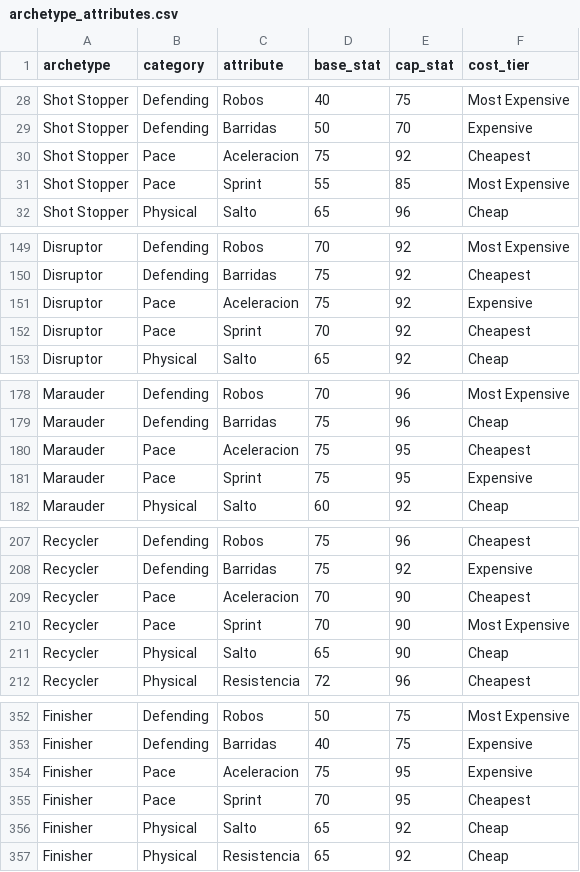
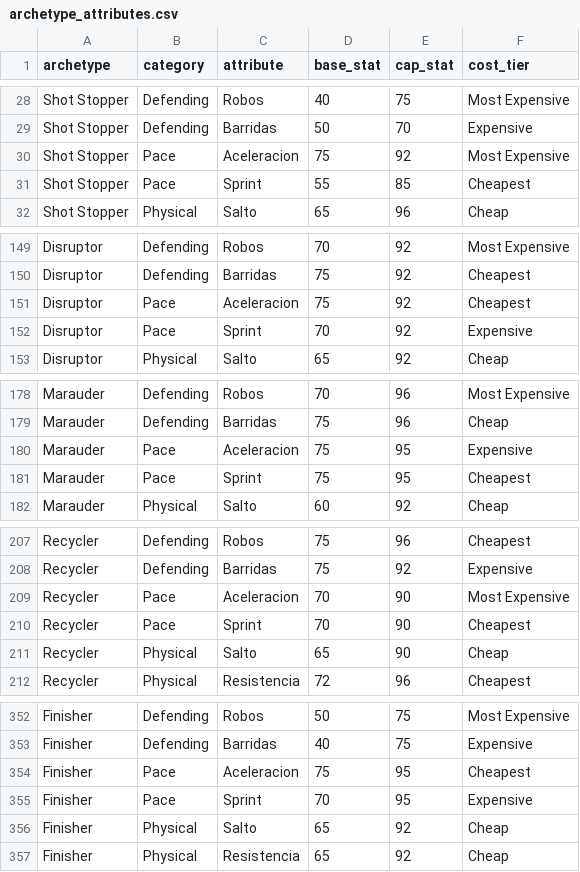
Before and after one commit to BMartinPla/ClubesCalculator, a CSV file: raw-data/archetype_attributes.csv, drawn as a sheet; only a part is shown, gaps mark what is left out; the diff covers the shown part only.

Commit message:
fix(data): invertir cost_tier de Aceleracion y Sprint en los 13 arquetipos (Finisher Aceleracion = Cheapest)

```diff
--- a/raw-data/archetype_attributes.csv
+++ b/raw-data/archetype_attributes.csv
@@ -29,4 +29,4 @@ Shot Stopper,Defending,Robos,40,75,Most Expensive
 Shot Stopper,Defending,Barridas,50,70,Expensive
-Shot Stopper,Pace,Aceleracion,75,92,Cheapest
-Shot Stopper,Pace,Sprint,55,85,Most Expensive
+Shot Stopper,Pace,Aceleracion,75,92,Most Expensive
+Shot Stopper,Pace,Sprint,55,85,Cheapest
 Shot Stopper,Physical,Salto,65,96,Cheap
@@ -150,4 +150,4 @@ Disruptor,Defending,Robos,70,92,Most Expensive
 Disruptor,Defending,Barridas,75,92,Cheapest
-Disruptor,Pace,Aceleracion,75,92,Expensive
-Disruptor,Pace,Sprint,70,92,Cheapest
+Disruptor,Pace,Aceleracion,75,92,Cheapest
+Disruptor,Pace,Sprint,70,92,Expensive
 Disruptor,Physical,Salto,65,92,Cheap
@@ -179,4 +179,4 @@ Marauder,Defending,Robos,70,96,Most Expensive
 Marauder,Defending,Barridas,75,96,Cheap
-Marauder,Pace,Aceleracion,75,95,Cheapest
-Marauder,Pace,Sprint,75,95,Expensive
+Marauder,Pace,Aceleracion,75,95,Expensive
+Marauder,Pace,Sprint,75,95,Cheapest
 Marauder,Physical,Salto,60,92,Cheap
@@ -208,4 +208,4 @@ Recycler,Defending,Robos,75,96,Cheapest
 Recycler,Defending,Barridas,75,92,Expensive
-Recycler,Pace,Aceleracion,70,90,Cheapest
-Recycler,Pace,Sprint,70,90,Most Expensive
+Recycler,Pace,Aceleracion,70,90,Most Expensive
+Recycler,Pace,Sprint,70,90,Cheapest
 Recycler,Physical,Salto,65,90,Cheap
@@ -353,4 +353,4 @@ Finisher,Defending,Robos,50,75,Most Expensive
 Finisher,Defending,Barridas,40,75,Expensive
-Finisher,Pace,Aceleracion,75,95,Expensive
-Finisher,Pace,Sprint,70,95,Cheapest
+Finisher,Pace,Aceleracion,75,95,Cheapest
+Finisher,Pace,Sprint,70,95,Expensive
 Finisher,Physical,Salto,65,92,Cheap
```
Also changed, not shown: 2 edited cells elsewhere in this file, 2 other files.
